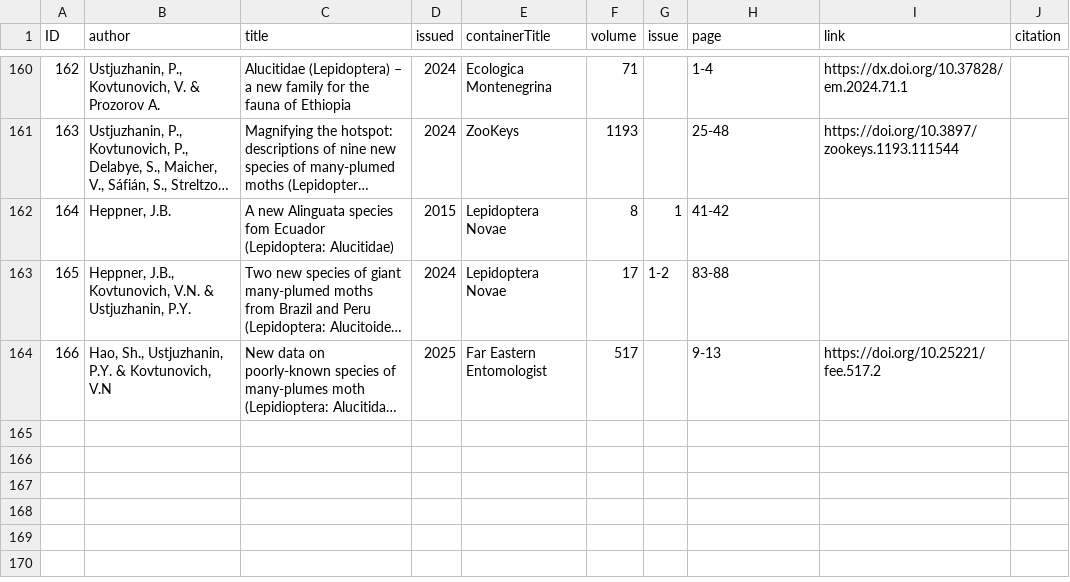
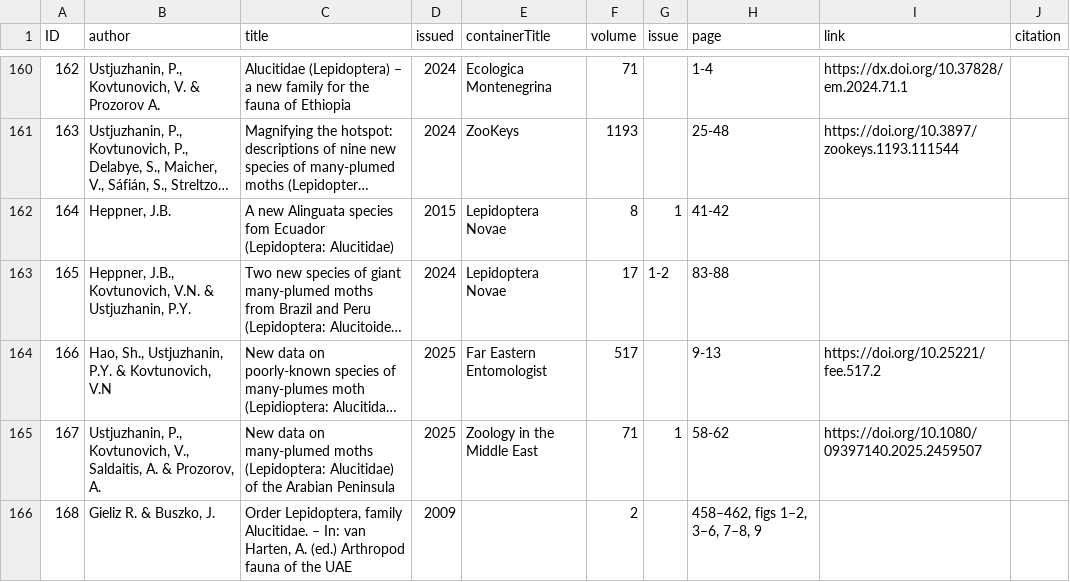
Before and after one commit to dhobern/alucitoidea, a CSV file: coldp/data/reference.csv, drawn as a sheet; only a part is shown, gaps mark what is left out; long unchanged cells end in …; the diff names each change by its address in the sheet, - before the commit and + after, or states it on an @@ line.

Commit message:
Arablan peninsula paper

```diff
--- a/coldp/data/reference.csv
+++ b/coldp/data/reference.csv
+row 165: 167 | Ustjuzhanin, P., Kovtunovich, V., Saldaitis, A. & Prozorov, A. | New data on many-plumed moths (Lepidoptera: Alucitidae) of the Arabian Peninsula | 2025 | Zoology in the Middle East | 71 | 1 | 58-62 | https://doi.org/10.1080/09397140.2025.2459507
+row 166: 168 | Gieliz R. & Buszko, J. | Order Lepidoptera, family Alucitidae. – In: van Harten, A. (ed.) Arthropod fauna of the UAE | 2009 |  | 2 |  | 458–462, figs 1–2, 3–6, 7–8, 9
```
Also changed, not shown: coldp/data/distribution.csv, coldp/data/name.csv, 8 other files.
